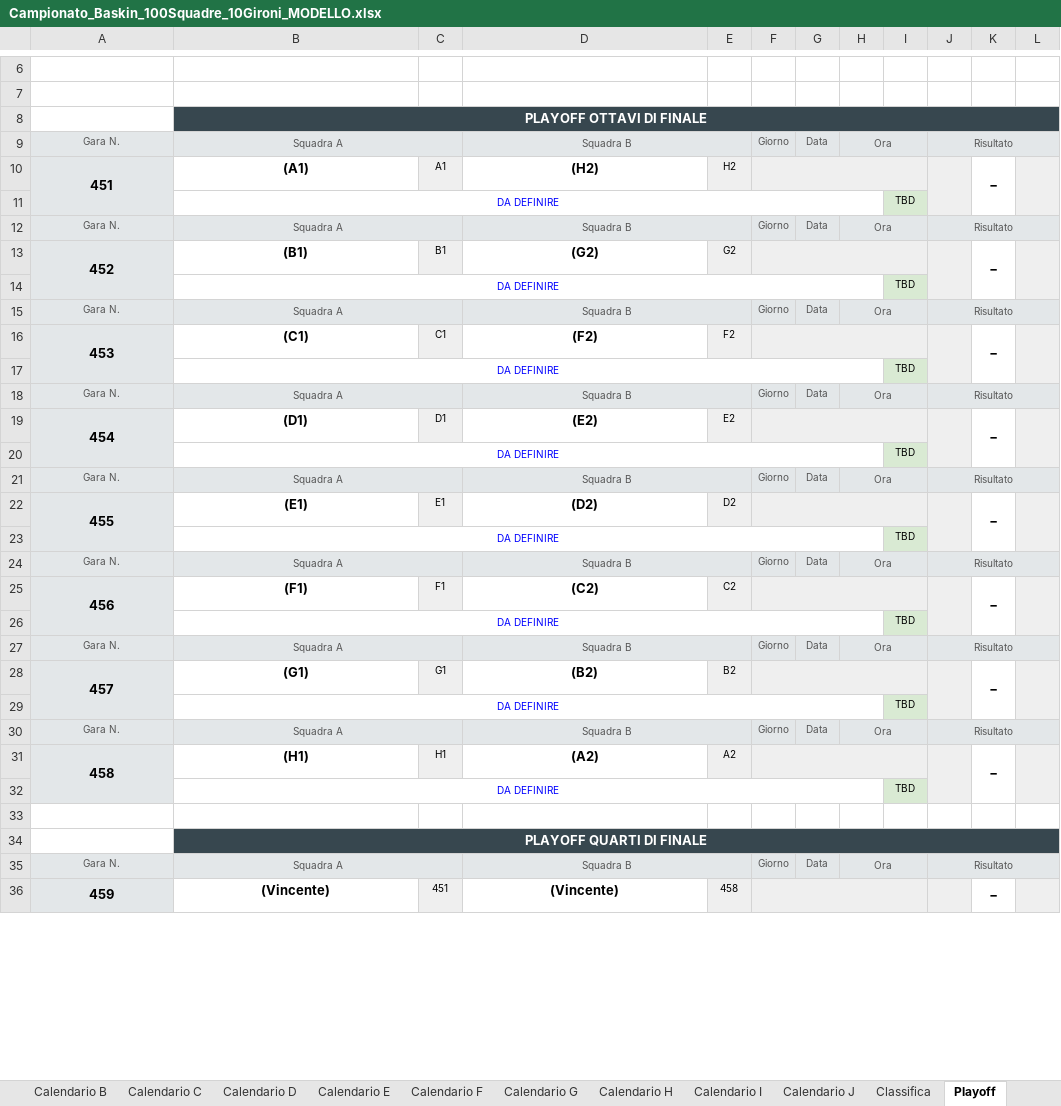
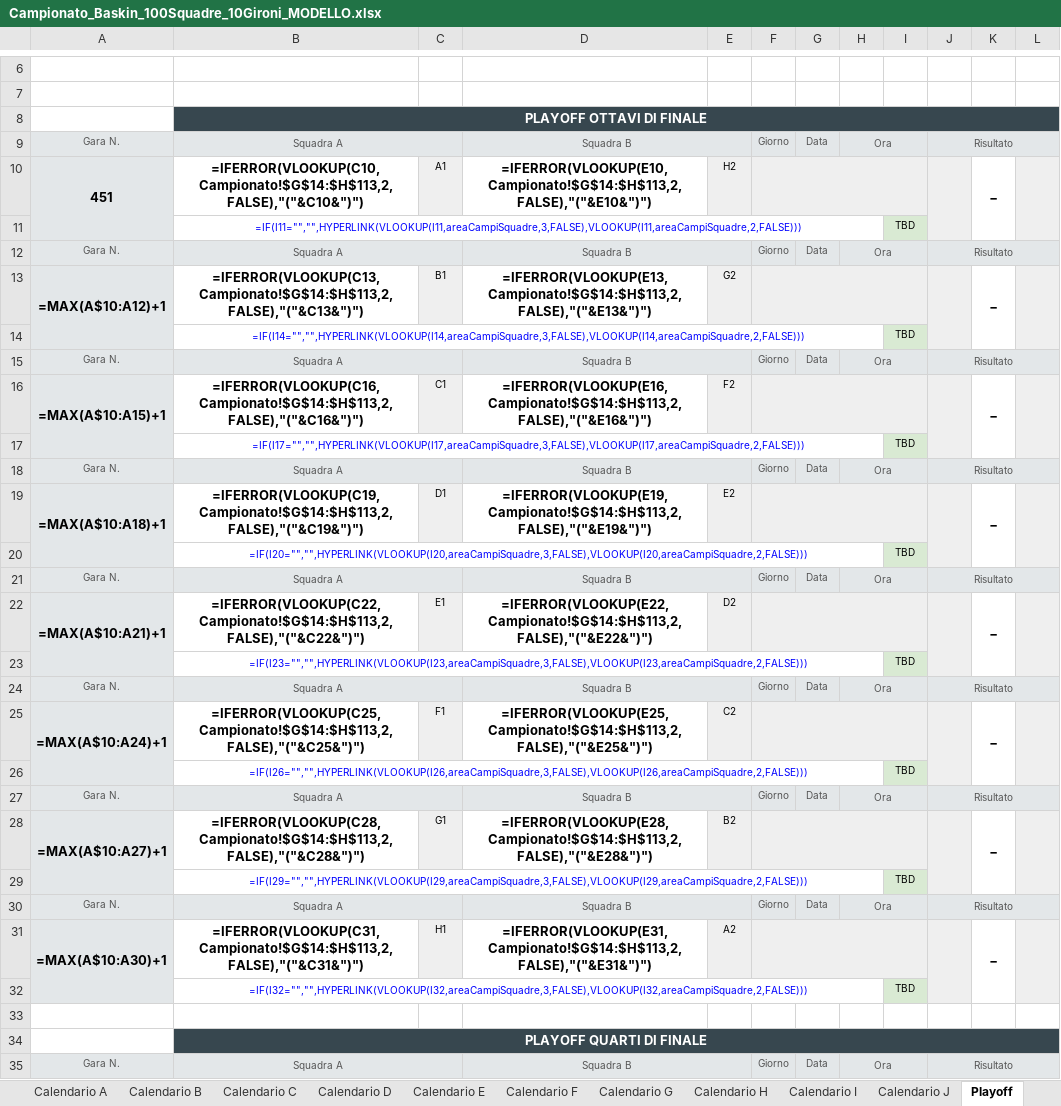
Before and after one commit to UncleDan/classifica-basket-baskin-excel, an Excel workbook: Campionato_Baskin_100Squadre_10Gironi_MODELLO.xlsx, sheet Playoff, drawn as a sheet; only a part is shown, gaps mark what is left out; values as stored, in another font and other column widths than the file's, no borders; formulas without a stored value are shown as written; removed rows and columns are numbered as before the commit, all else as after; the diff covers the shown part only; the diff names each change by its address in the sheet, - before the commit and + after, or states it on an @@ line.

```diff
--- a/Campionato_Baskin_100Squadre_10Gironi_MODELLO.xlsx (sheet Playoff)
+++ b/Campionato_Baskin_100Squadre_10Gironi_MODELLO.xlsx (sheet Playoff)
-B10: (A1)
+B10: =IFERROR(VLOOKUP(C10,Campionato!$G$14:$H$113,2,FALSE),"("&C10&")")
-D10: (H2)
+D10: =IFERROR(VLOOKUP(E10,Campionato!$G$14:$H$113,2,FALSE),"("&E10&")")
-B11: DA DEFINIRE
+B11: =IF(I11="","",HYPERLINK(VLOOKUP(I11,areaCampiSquadre,3,FALSE),VLOOKUP(I11,areaCampiSquadre,2,FALSE)))
-A13: 452
+A13: =MAX(A$10:A12)+1
-B13: (B1)
+B13: =IFERROR(VLOOKUP(C13,Campionato!$G$14:$H$113,2,FALSE),"("&C13&")")
-D13: (G2)
+D13: =IFERROR(VLOOKUP(E13,Campionato!$G$14:$H$113,2,FALSE),"("&E13&")")
-B14: DA DEFINIRE
+B14: =IF(I14="","",HYPERLINK(VLOOKUP(I14,areaCampiSquadre,3,FALSE),VLOOKUP(I14,areaCampiSquadre,2,FALSE)))
-A16: 453
+A16: =MAX(A$10:A15)+1
-B16: (C1)
+B16: =IFERROR(VLOOKUP(C16,Campionato!$G$14:$H$113,2,FALSE),"("&C16&")")
-D16: (F2)
+D16: =IFERROR(VLOOKUP(E16,Campionato!$G$14:$H$113,2,FALSE),"("&E16&")")
-B17: DA DEFINIRE
+B17: =IF(I17="","",HYPERLINK(VLOOKUP(I17,areaCampiSquadre,3,FALSE),VLOOKUP(I17,areaCampiSquadre,2,FALSE)))
-A19: 454
+A19: =MAX(A$10:A18)+1
-B19: (D1)
+B19: =IFERROR(VLOOKUP(C19,Campionato!$G$14:$H$113,2,FALSE),"("&C19&")")
-D19: (E2)
+D19: =IFERROR(VLOOKUP(E19,Campionato!$G$14:$H$113,2,FALSE),"("&E19&")")
-B20: DA DEFINIRE
+B20: =IF(I20="","",HYPERLINK(VLOOKUP(I20,areaCampiSquadre,3,FALSE),VLOOKUP(I20,areaCampiSquadre,2,FALSE)))
-A22: 455
+A22: =MAX(A$10:A21)+1
-B22: (E1)
+B22: =IFERROR(VLOOKUP(C22,Campionato!$G$14:$H$113,2,FALSE),"("&C22&")")
-D22: (D2)
+D22: =IFERROR(VLOOKUP(E22,Campionato!$G$14:$H$113,2,FALSE),"("&E22&")")
-B23: DA DEFINIRE
+B23: =IF(I23="","",HYPERLINK(VLOOKUP(I23,areaCampiSquadre,3,FALSE),VLOOKUP(I23,areaCampiSquadre,2,FALSE)))
-A25: 456
+A25: =MAX(A$10:A24)+1
-B25: (F1)
+B25: =IFERROR(VLOOKUP(C25,Campionato!$G$14:$H$113,2,FALSE),"("&C25&")")
-D25: (C2)
+D25: =IFERROR(VLOOKUP(E25,Campionato!$G$14:$H$113,2,FALSE),"("&E25&")")
-B26: DA DEFINIRE
+B26: =IF(I26="","",HYPERLINK(VLOOKUP(I26,areaCampiSquadre,3,FALSE),VLOOKUP(I26,areaCampiSquadre,2,FALSE)))
-A28: 457
+A28: =MAX(A$10:A27)+1
-B28: (G1)
+B28: =IFERROR(VLOOKUP(C28,Campionato!$G$14:$H$113,2,FALSE),"("&C28&")")
-D28: (B2)
+D28: =IFERROR(VLOOKUP(E28,Campionato!$G$14:$H$113,2,FALSE),"("&E28&")")
-B29: DA DEFINIRE
+B29: =IF(I29="","",HYPERLINK(VLOOKUP(I29,areaCampiSquadre,3,FALSE),VLOOKUP(I29,areaCampiSquadre,2,FALSE)))
-A31: 458
+A31: =MAX(A$10:A30)+1
-B31: (H1)
+B31: =IFERROR(VLOOKUP(C31,Campionato!$G$14:$H$113,2,FALSE),"("&C31&")")
-D31: (A2)
+D31: =IFERROR(VLOOKUP(E31,Campionato!$G$14:$H$113,2,FALSE),"("&E31&")")
-B32: DA DEFINIRE
+B32: =IF(I32="","",HYPERLINK(VLOOKUP(I32,areaCampiSquadre,3,FALSE),VLOOKUP(I32,areaCampiSquadre,2,FALSE)))
-row 36: 459 | (Vincente) | 451 | (Vincente) | 458 |  |  |  |  |  | -
```
Also changed, not shown: 9 added rows, 8 removed rows, 9 edited cells and merged cells elsewhere in this sheet, sheet Campionato, sheet DESIGNAZIONI, sheet Calendario.ics, sheet Classifica, sheet Calendario A, sheet Calendario B, 12 more sheets, other sheet tabs, formulas that keep their value, hidden cells, 2 other files.
